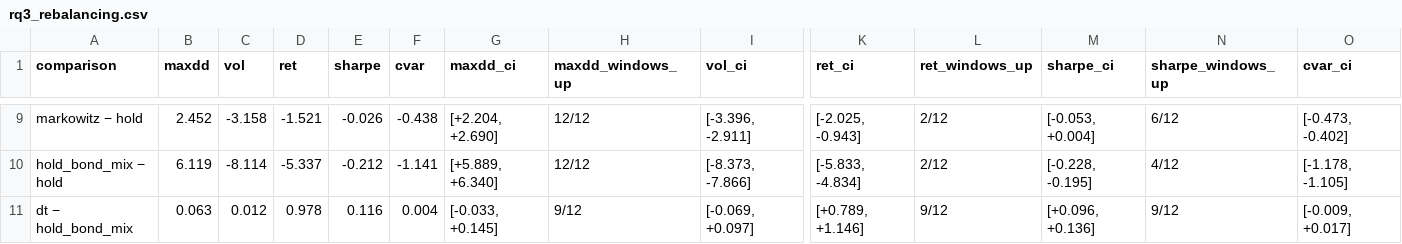
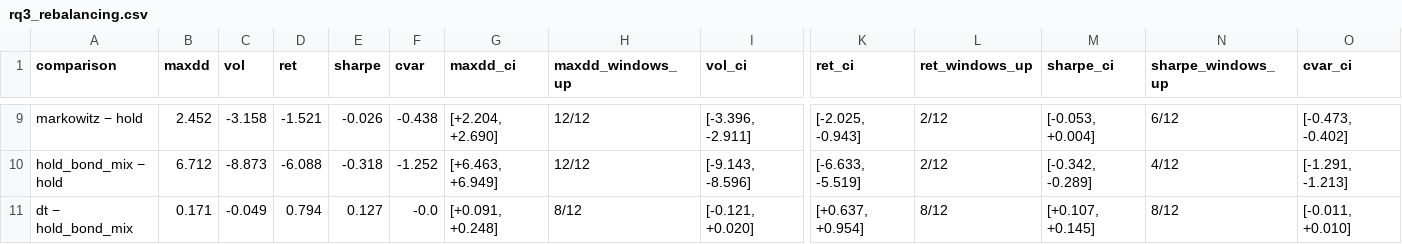
Before and after one commit to egiduro54-png/digital-twin-thesis, a CSV file: results/validation_holdout/rq3_rebalancing.csv, drawn as a sheet; only a part is shown, gaps mark what is left out; the diff covers the shown part only; the diff names each change by its address in the sheet, - before the commit and + after, or states it on an @@ line.

```diff
--- a/results/validation_holdout/rq3_rebalancing.csv
+++ b/results/validation_holdout/rq3_rebalancing.csv
-B10 (maxdd): 6.119
+B10 (maxdd): 6.712
-C10 (vol): -8.114
+C10 (vol): -8.873
-D10 (ret): -5.337
+D10 (ret): -6.088
-E10 (sharpe): -0.212
+E10 (sharpe): -0.318
-F10 (cvar): -1.141
+F10 (cvar): -1.252
-G10 (maxdd_ci): [+5.889, +6.340]
+G10 (maxdd_ci): [+6.463, +6.949]
-I10 (vol_ci): [-8.373, -7.866]
+I10 (vol_ci): [-9.143, -8.596]
-K10 (ret_ci): [-5.833, -4.834]
+K10 (ret_ci): [-6.633, -5.519]
-M10 (sharpe_ci): [-0.228, -0.195]
+M10 (sharpe_ci): [-0.342, -0.289]
-O10 (cvar_ci): [-1.178, -1.105]
+O10 (cvar_ci): [-1.291, -1.213]
-B11 (maxdd): 0.063
+B11 (maxdd): 0.171
-C11 (vol): 0.012
+C11 (vol): -0.049
-D11 (ret): 0.978
+D11 (ret): 0.794
-E11 (sharpe): 0.116
+E11 (sharpe): 0.127
-F11 (cvar): 0.004
+F11 (cvar): -0.0
-G11 (maxdd_ci): [-0.033, +0.145]
+G11 (maxdd_ci): [+0.091, +0.248]
-H11 (maxdd_windows_up): 9/12
+H11 (maxdd_windows_up): 8/12
-I11 (vol_ci): [-0.069, +0.097]
+I11 (vol_ci): [-0.121, +0.020]
-K11 (ret_ci): [+0.789, +1.146]
+K11 (ret_ci): [+0.637, +0.954]
-L11 (ret_windows_up): 9/12
+L11 (ret_windows_up): 8/12
-M11 (sharpe_ci): [+0.096, +0.136]
+M11 (sharpe_ci): [+0.107, +0.145]
-N11 (sharpe_windows_up): 9/12
+N11 (sharpe_windows_up): 8/12
-O11 (cvar_ci): [-0.009, +0.017]
+O11 (cvar_ci): [-0.011, +0.010]
```
Also changed, not shown: 69 edited cells elsewhere in this file, results/validation/extra_rq3_per_window.csv, results/validation_holdout/extra_rq3_per_window.csv, 8 other files.
